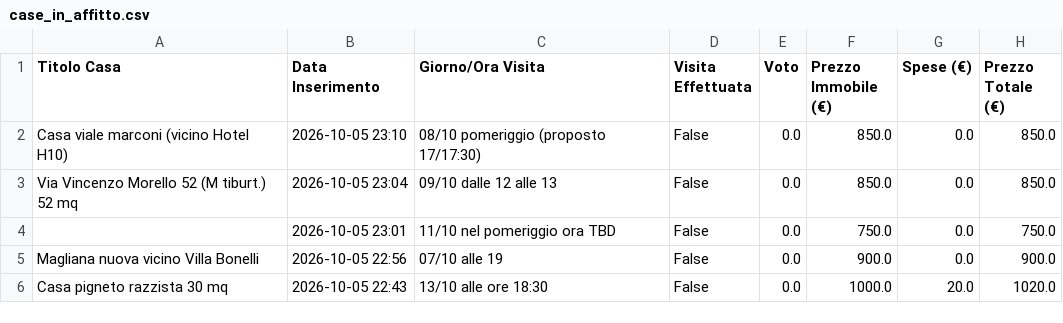
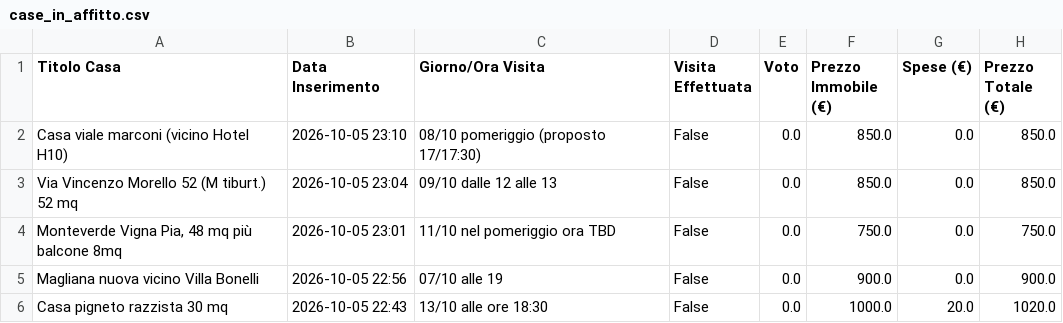
Before and after one commit to Nitrowarrior98/Case_in_affitto, a CSV file: case_in_affitto.csv, drawn as a sheet; only a part is shown; the diff names each change by its address in the sheet, - before the commit and + after, or states it on an @@ line.

Commit message:
Aggiornamento catalogo 2026-10-06 08:51

```diff
--- a/case_in_affitto.csv
+++ b/case_in_affitto.csv
-A4 (Titolo Casa): (empty)
+A4 (Titolo Casa): Monteverde Vigna Pia, 48 mq più balcone 8mq
```
